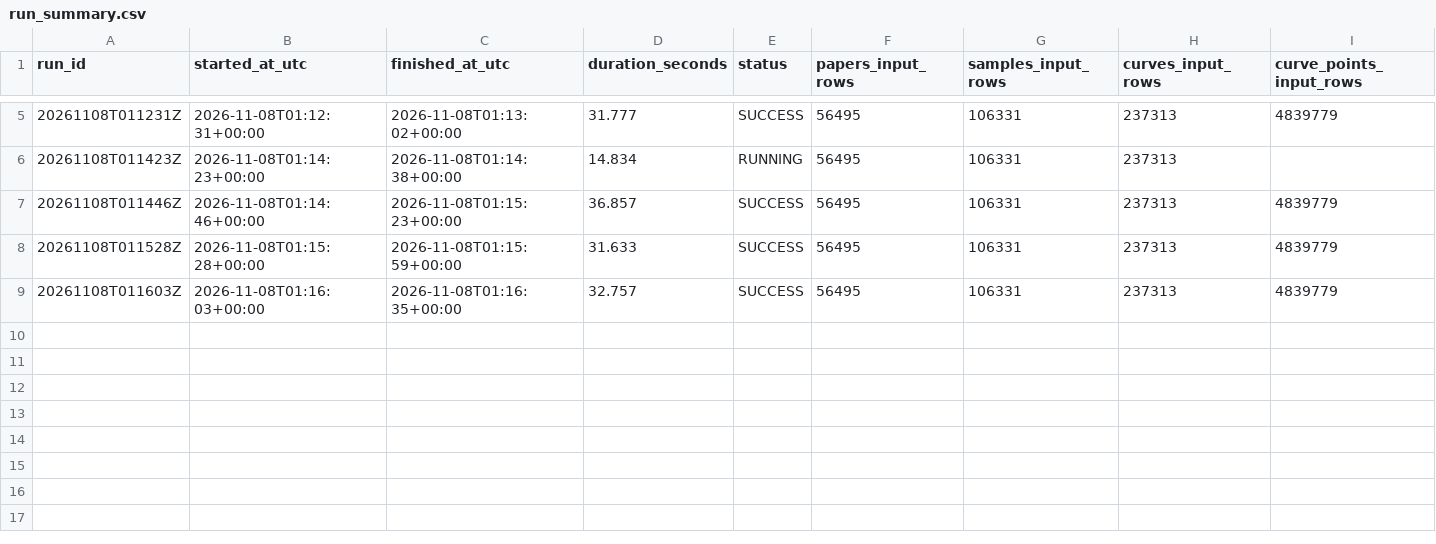
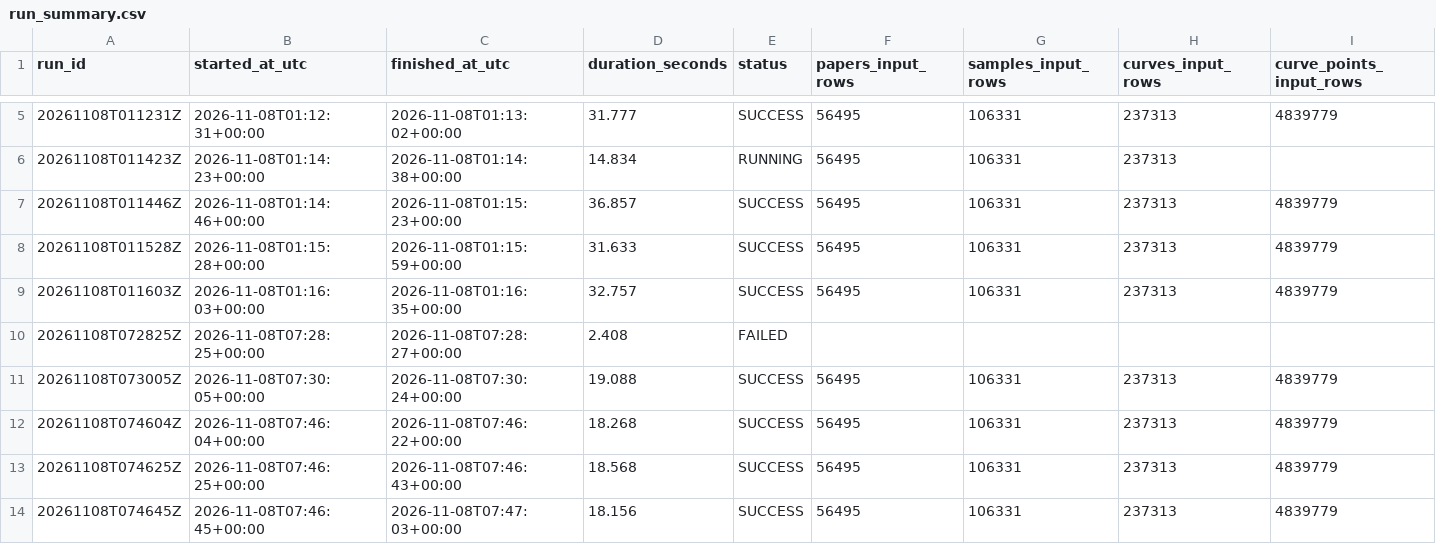
Before and after one commit to UtkarshGaigole/DM_Project_Group_Data-Managers, a CSV file: logs/run_summary.csv, drawn as a sheet; only a part is shown, gaps mark what is left out; rows hold the shown columns only; the diff names each change by its address in the sheet, - before the commit and + after, or states it on an @@ line.

```diff
--- a/logs/run_summary.csv
+++ b/logs/run_summary.csv
+row 10: 20261108T072825Z | 2026-11-08T07:28:25+00:00 | 2026-11-08T07:28:27+00:00 | 2.408 | FAILED
+row 11: 20261108T073005Z | 2026-11-08T07:30:05+00:00 | 2026-11-08T07:30:24+00:00 | 19.088 | SUCCESS | 56495 | 106331 | 237313 | 4839779
+row 12: 20261108T074604Z | 2026-11-08T07:46:04+00:00 | 2026-11-08T07:46:22+00:00 | 18.268 | SUCCESS | 56495 | 106331 | 237313 | 4839779
+row 13: 20261108T074625Z | 2026-11-08T07:46:25+00:00 | 2026-11-08T07:46:43+00:00 | 18.568 | SUCCESS | 56495 | 106331 | 237313 | 4839779
+row 14: 20261108T074645Z | 2026-11-08T07:46:45+00:00 | 2026-11-08T07:47:03+00:00 | 18.156 | SUCCESS | 56495 | 106331 | 237313 | 4839779
```
Also changed, not shown: 10 other files.
